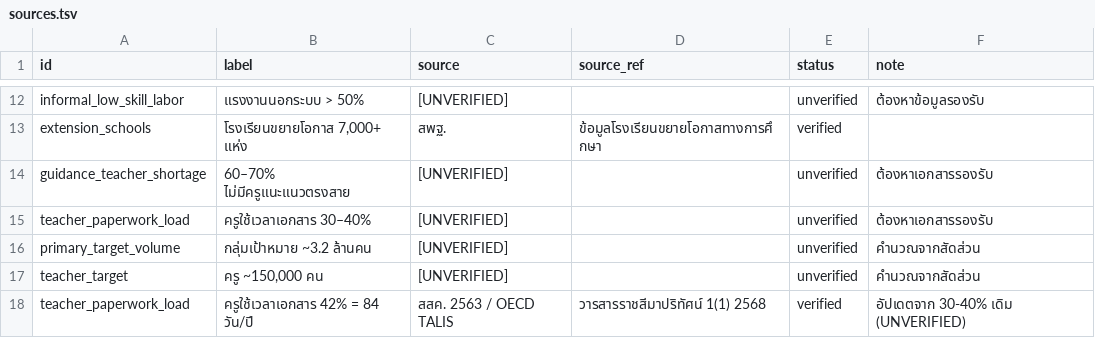
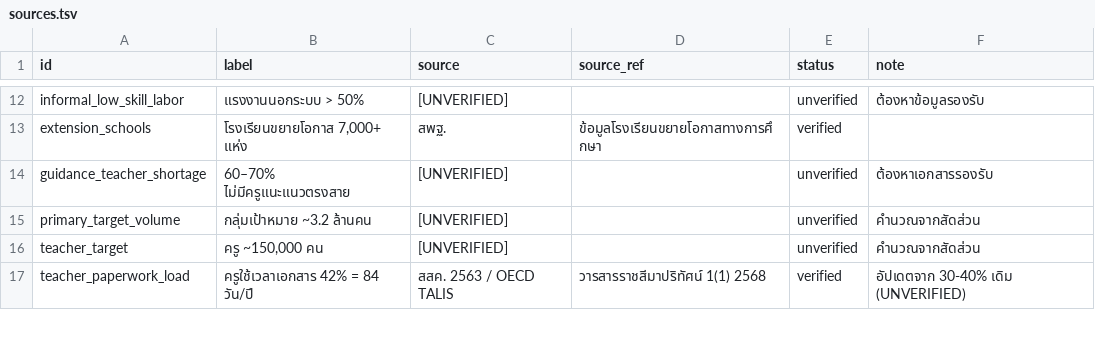
Before and after one commit to Eakkachad/Kwafhun, a TSV file: data/stats/sources.tsv, drawn as a sheet; only a part is shown, gaps mark what is left out.

```diff
--- a/data/stats/sources.tsv
+++ b/data/stats/sources.tsv
@@ -14,3 +14,2 @@ extension_schools	โรงเรียนขยายโอกาส 7,000+ แ
 guidance_teacher_shortage	60–70% ไม่มีครูแนะแนวตรงสาย	[UNVERIFIED]		unverified	ต้องหาเอกสารรองรับ
-teacher_paperwork_load	ครูใช้เวลาเอกสาร 30–40%	[UNVERIFIED]		unverified	ต้องหาเอกสารรองรับ
 primary_target_volume	กลุ่มเป้าหมาย ~3.2 ล้านคน	[UNVERIFIED]		unverified	คำนวณจากสัดส่วน
```
Also changed, not shown: 9 other files.
